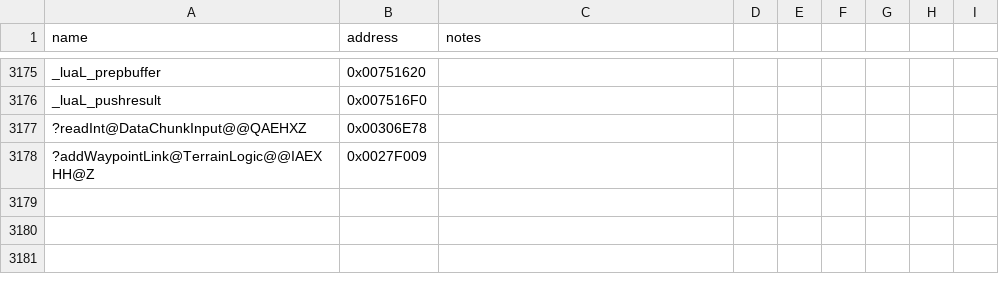
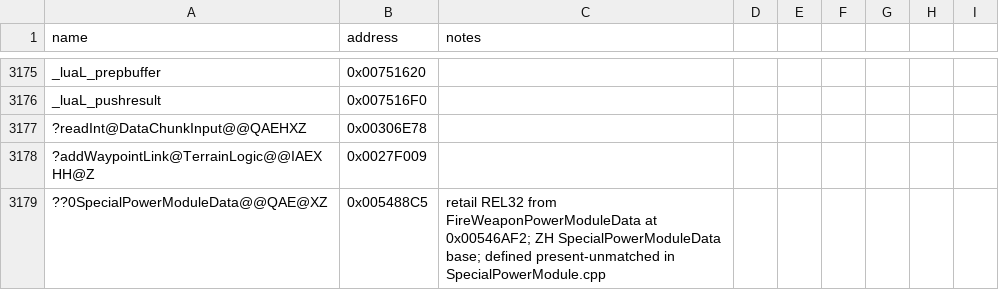
Before and after one commit to NotNBR/Open-BFME-2, a CSV file: reverse/symbols.csv, drawn as a sheet; only a part is shown, gaps mark what is left out.

Commit message:
Recover FireWeaponPowerModuleData ctor (0x00546AEF, 25B) plus 5 disp32 dword setters via BFME1 ports; complete stashed 0x00552C2C row

```diff
--- a/reverse/symbols.csv
+++ b/reverse/symbols.csv
@@ -3178 +3178,2 @@ _luaL_pushresult,0x007516F0
 ?addWaypointLink@TerrainLogic@@IAEXHH@Z,0x0027F009
+??0SpecialPowerModuleData@@QAE@XZ,0x005488C5,retail REL32 from FireWeaponPowerModuleData at 0x00546AF2; ZH SpecialPowerModuleData base; defined present-unmatched in SpecialPowerModule.cpp
```
Also changed, not shown: 3 other files.
